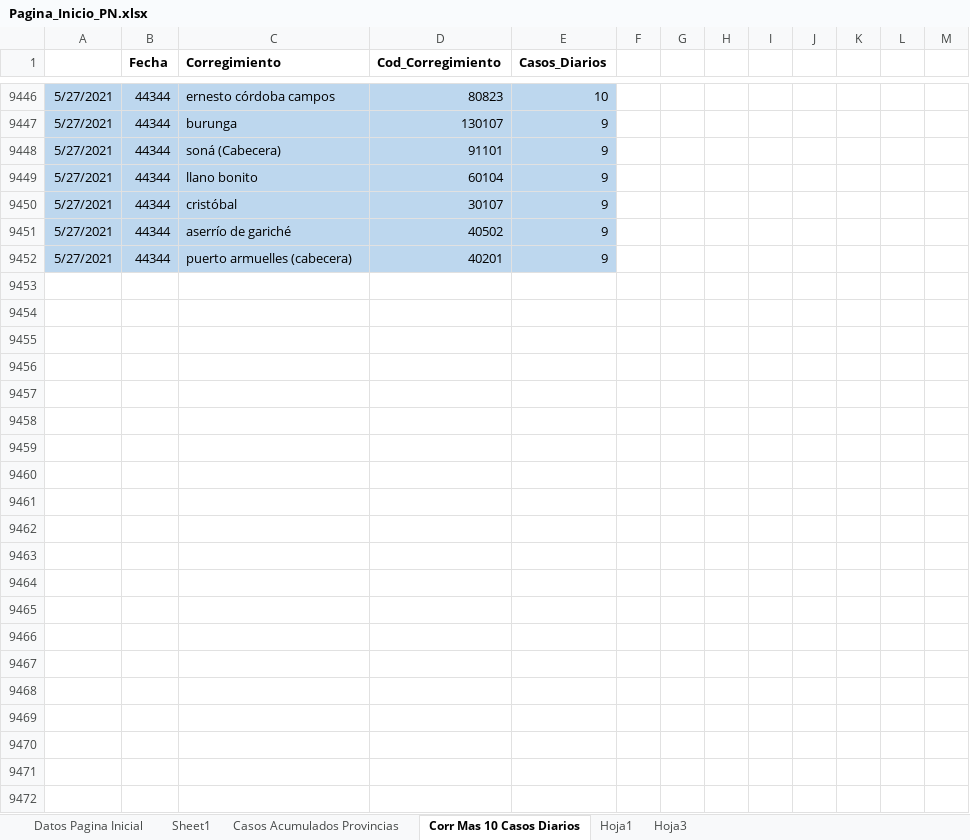
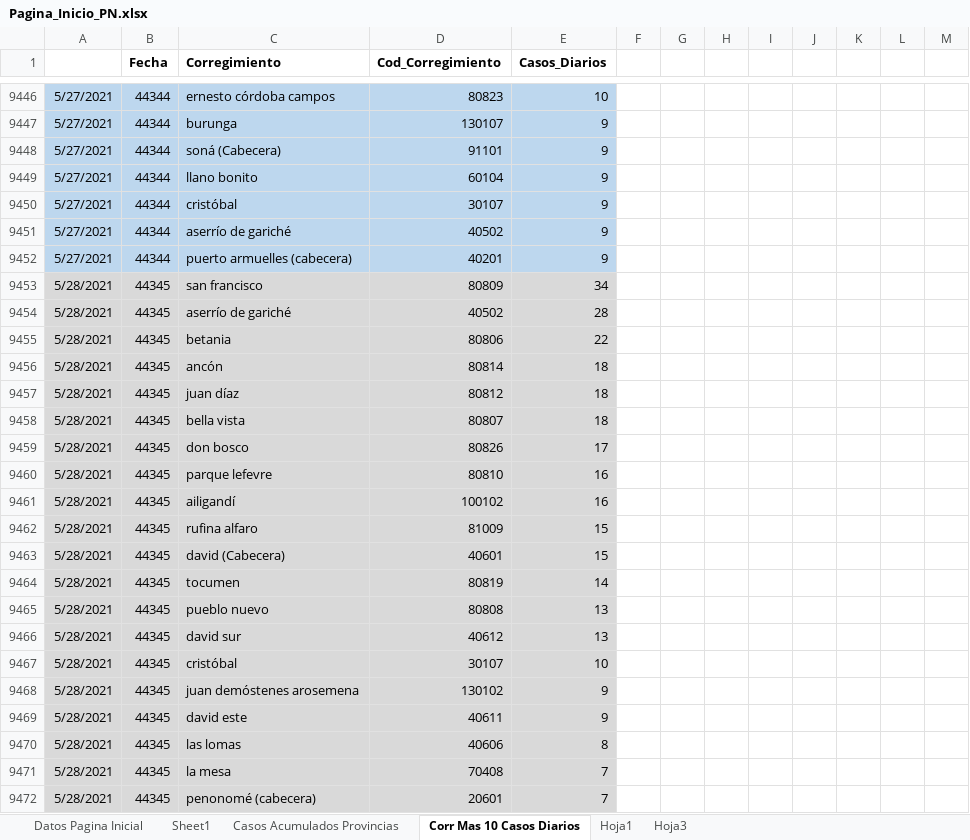
Before and after one commit to Sud-Austral/Datos_Panama, an Excel workbook: datacovidpa/Pagina_Inicio_PN.xlsx, sheet Corr Mas 10 Casos Diarios, drawn as a sheet; only a part is shown, gaps mark what is left out; values as stored, in another font and other column widths than the file's, no borders; table styles not drawn; 1 other sheet too large or unreadable and not compared; the diff names each change by its address in the sheet, - before the commit and + after, or states it on an @@ line.

```diff
--- a/datacovidpa/Pagina_Inicio_PN.xlsx (sheet Corr Mas 10 Casos Diarios)
+++ b/datacovidpa/Pagina_Inicio_PN.xlsx (sheet Corr Mas 10 Casos Diarios)
+row 9453: 5/28/2021 | 44345 | san francisco | 80809 | 34
+row 9454: 5/28/2021 | 44345 | aserrío de gariché | 40502 | 28
+row 9455: 5/28/2021 | 44345 | betania | 80806 | 22
+row 9456: 5/28/2021 | 44345 | ancón | 80814 | 18
+row 9457: 5/28/2021 | 44345 | juan díaz | 80812 | 18
+row 9458: 5/28/2021 | 44345 | bella vista | 80807 | 18
+row 9459: 5/28/2021 | 44345 | don bosco | 80826 | 17
+row 9460: 5/28/2021 | 44345 | parque lefevre | 80810 | 16
+row 9461: 5/28/2021 | 44345 | ailigandí | 100102 | 16
+row 9462: 5/28/2021 | 44345 | rufina alfaro | 81009 | 15
+row 9463: 5/28/2021 | 44345 | david (Cabecera) | 40601 | 15
+row 9464: 5/28/2021 | 44345 | tocumen | 80819 | 14
+row 9465: 5/28/2021 | 44345 | pueblo nuevo | 80808 | 13
+row 9466: 5/28/2021 | 44345 | david sur | 40612 | 13
+row 9467: 5/28/2021 | 44345 | cristóbal | 30107 | 10
+row 9468: 5/28/2021 | 44345 | juan demóstenes arosemena | 130102 | 9
+row 9469: 5/28/2021 | 44345 | david este | 40611 | 9
+row 9470: 5/28/2021 | 44345 | las lomas | 40606 | 8
+row 9471: 5/28/2021 | 44345 | la mesa | 70408 | 7
+row 9472: 5/28/2021 | 44345 | penonomé (cabecera) | 20601 | 7
```
Also changed, not shown: 2 other files.
